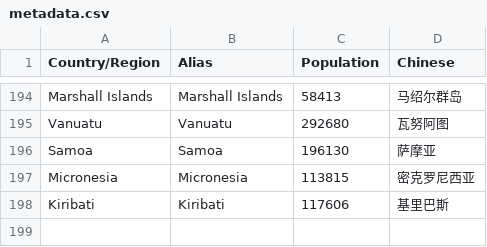
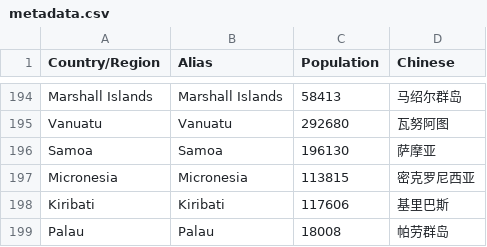
Before and after one commit to jiawei-yu-97/covid19-dashboard, a CSV file: covid/data/metadata.csv, drawn as a sheet; only a part is shown, gaps mark what is left out.

Commit message:
Update metadata.csv

```diff
--- a/covid/data/metadata.csv
+++ b/covid/data/metadata.csv
@@ -198 +198,2 @@ Micronesia,Micronesia,113815,密克罗尼西亚
 Kiribati,Kiribati,117606,基里巴斯
+Palau,Palau,18008,帕劳群岛
```
